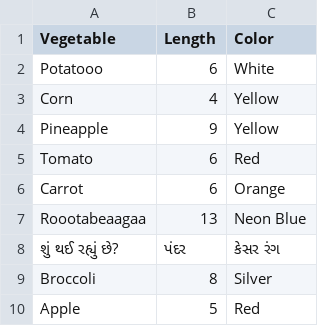
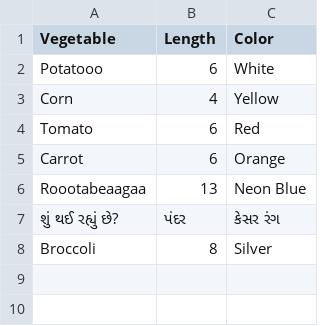
Before and after one commit to code4policy/bad-veggies-website-section-b, a CSV file: veggies.csv, drawn as a sheet.

Commit message:
removed fruits csv
removed fruits from csv

```diff
--- a/veggies.csv
+++ b/veggies.csv
@@ -3,3 +3,2 @@ Potatooo,6, White
 Corn,4, Yellow
-Pineapple,9, Yellow
 Tomato,6, Red
@@ -9,2 +8 @@ Roootabeaagaa,13, Neon Blue
 Broccoli,8, Silver
-Apple,5,Red
```
